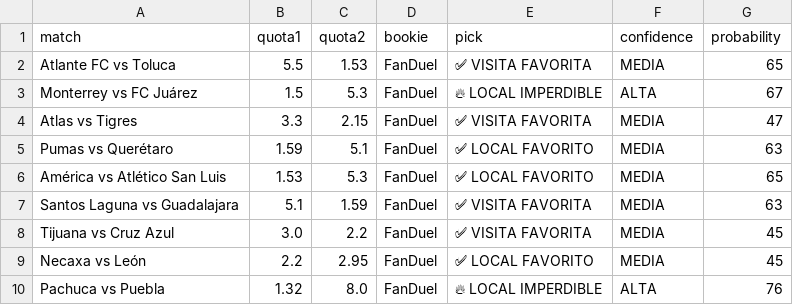
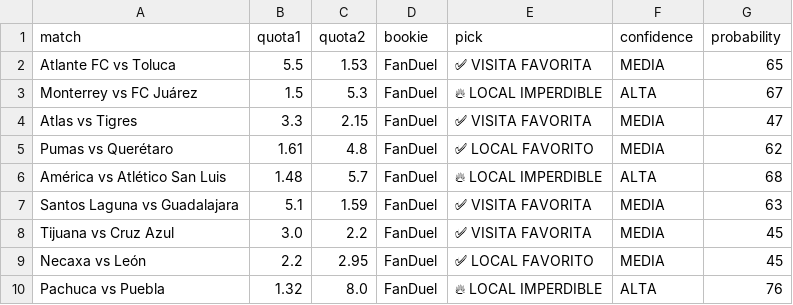
Before and after one commit to bernardinojosse/ia-deportiva-pro, a CSV file: campionati/campionato01.csv, drawn as a sheet.

```diff
--- a/campionati/campionato01.csv
+++ b/campionati/campionato01.csv
@@ -4,4 +4,4 @@ Monterrey vs FC Juárez,1.5,5.3,FanDuel,🔥 LOCAL IMPERDIBLE,ALTA,67
 Atlas vs Tigres,3.3,2.15,FanDuel,✅ VISITA FAVORITA,MEDIA,47
-Pumas vs Querétaro,1.59,5.1,FanDuel,✅ LOCAL FAVORITO,MEDIA,63
-América vs Atlético San Luis,1.53,5.3,FanDuel,✅ LOCAL FAVORITO,MEDIA,65
+Pumas vs Querétaro,1.61,4.8,FanDuel,✅ LOCAL FAVORITO,MEDIA,62
+América vs Atlético San Luis,1.48,5.7,FanDuel,🔥 LOCAL IMPERDIBLE,ALTA,68
 Santos Laguna vs Guadalajara,5.1,1.59,FanDuel,✅ VISITA FAVORITA,MEDIA,63
```
Also changed, not shown: campionati/campionato0.csv, campionati/campionato06.csv.
